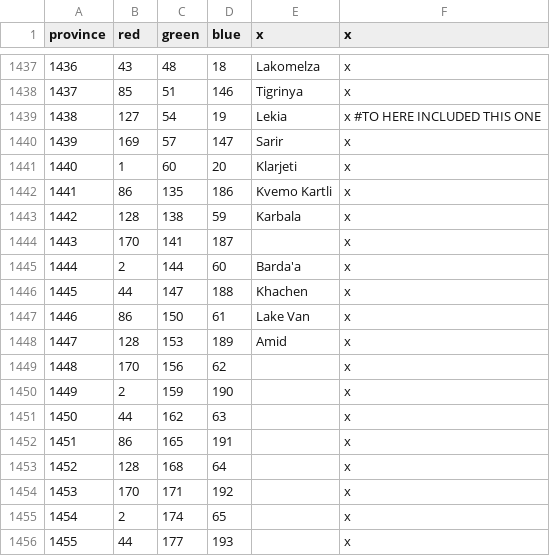
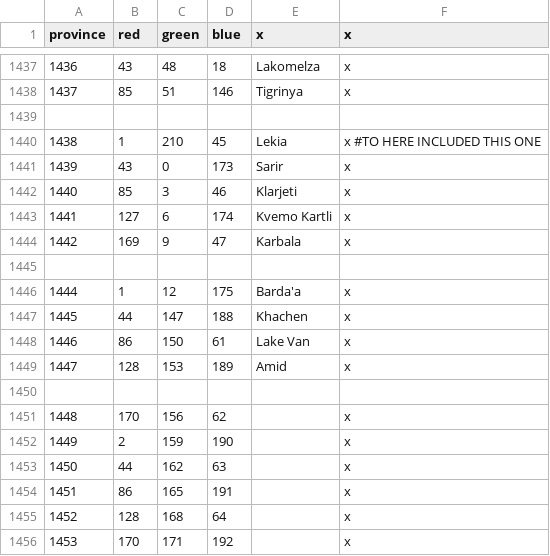
Before and after one commit to swf541/Gloria-Regni, a CSV file: resources/Armenia+/map/definition.csv, drawn as a sheet; only a part is shown, gaps mark what is left out; the shorter side is filled out with more unchanged rows.

```diff
--- a/resources/Armenia+/map/definition.csv
+++ b/resources/Armenia+/map/definition.csv
@@ -1438,9 +1438,10 @@ province;red;green;blue;x;x
 1437;85;51;146;Tigrinya;x
-1438;127;54;19;Lekia;x  #TO HERE INCLUDED THIS ONE
-1439;169;57;147;Sarir;x
-1440;1;60;20;Klarjeti;x
-1441;86;135;186;Kvemo Kartli;x
-1442;128;138;59;Karbala;x
-1443;170;141;187;;x
-1444;2;144;60;Barda'a;x
+
+1438;1;210;45;Lekia;x  #TO HERE INCLUDED THIS ONE
+1439;43;0;173;Sarir;x
+1440;85;3;46;Klarjeti;x
+1441;127;6;174;Kvemo Kartli;x
+1442;169;9;47;Karbala;x
+
+1444;1;12;175;Barda'a;x
 1445;44;147;188;Khachen;x
@@ -1448,2 +1449,3 @@ province;red;green;blue;x;x
 1447;128;153;189;Amid;x
+
 1448;170;156;62;;x
```
Also changed, not shown: 24 other files.
